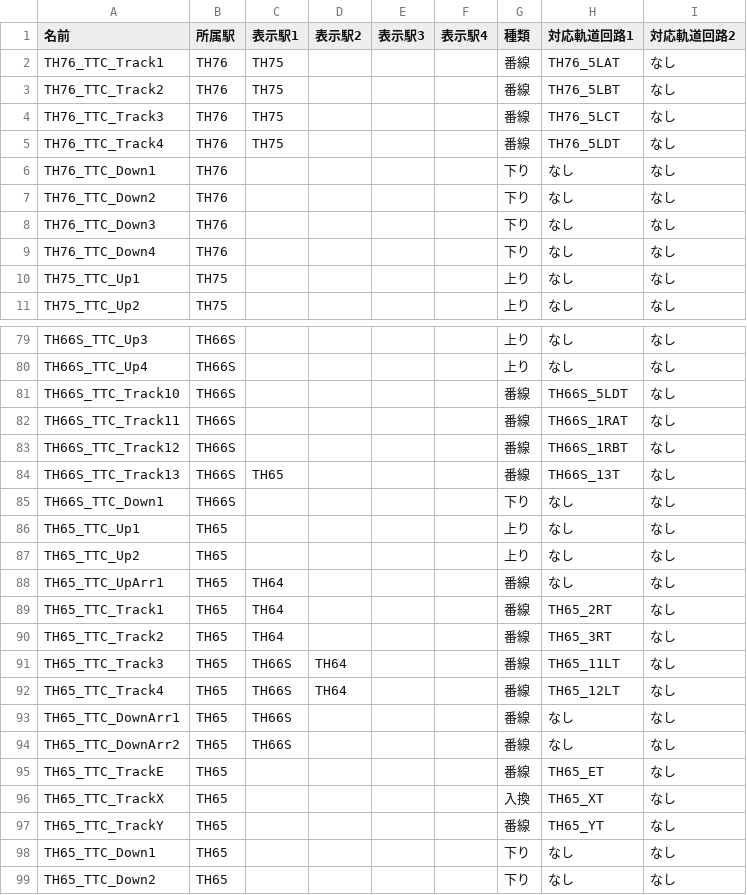
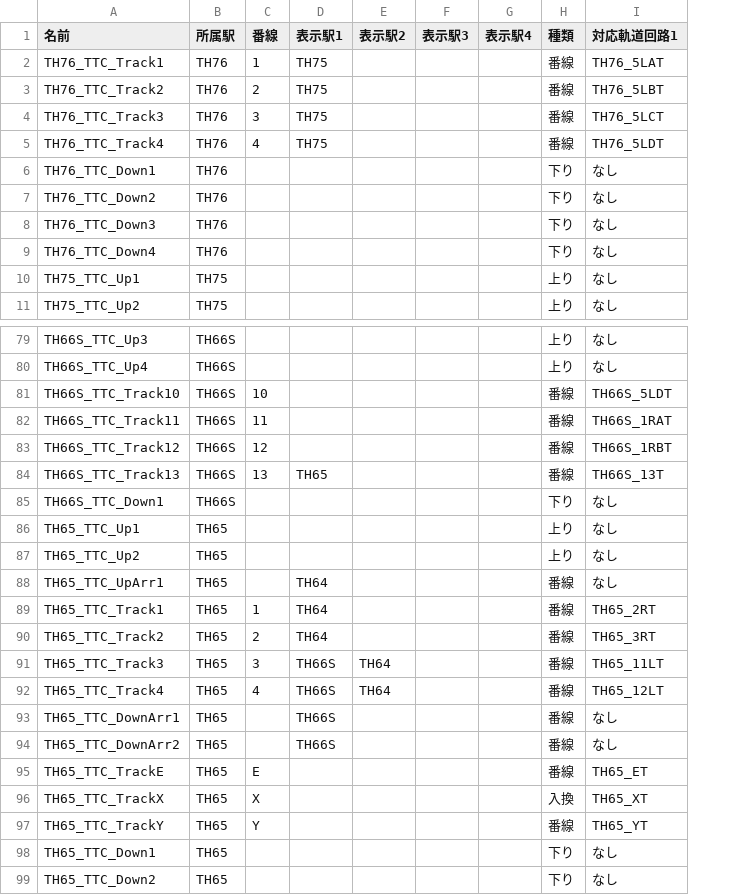
Before and after one commit to daidoji-traincrew-office/Traincrew_MultiATS_Server, a CSV file: Traincrew_MultiATS_Server.Crew/Data/TTC列番窓.csv, drawn as a sheet; only a part is shown, gaps mark what is left out; removed rows and columns are numbered as before the commit, all else as after; the diff covers the shown part only; the diff names each change by its address in the sheet, - before the commit and + after, or states it on an @@ line.

```diff
--- a/Traincrew_MultiATS_Server.Crew/Data/TTC列番窓.csv
+++ b/Traincrew_MultiATS_Server.Crew/Data/TTC列番窓.csv
+column C (番線), rows 2-5: 1 | 2 | 3 | 4; rows 81-97: 10 | 11 | 12 | 13 |  |  |  |  | 1 | 2 | 3 | 4 |  |  | E | X | Y
-column H (対応軌道回路1), rows 2-11: TH76_5LAT | TH76_5LBT | TH76_5LCT | TH76_5LDT | なし | なし | なし | なし | なし | なし; rows 79-99: なし | なし | TH66S_5LDT | TH66S_1RAT | TH66S_1RBT | TH66S_13T | なし | なし | なし | なし | TH65_2RT | TH65_3RT | TH65_11LT | TH65_12LT | なし | なし | TH65_ET | TH65_XT | TH65_YT | なし | なし
-I1: 対応軌道回路2
+I1: 対応軌道回路1
-I2 (対応軌道回路1): なし
+I2 (対応軌道回路1): TH76_5LAT
-I3 (対応軌道回路1): なし
+I3 (対応軌道回路1): TH76_5LBT
-I4 (対応軌道回路1): なし
+I4 (対応軌道回路1): TH76_5LCT
-I5 (対応軌道回路1): なし
+I5 (対応軌道回路1): TH76_5LDT
-I81 (対応軌道回路1): なし
+I81 (対応軌道回路1): TH66S_5LDT
-I82 (対応軌道回路1): なし
+I82 (対応軌道回路1): TH66S_1RAT
-I83 (対応軌道回路1): なし
+I83 (対応軌道回路1): TH66S_1RBT
-I84 (対応軌道回路1): なし
+I84 (対応軌道回路1): TH66S_13T
-I89 (対応軌道回路1): なし
+I89 (対応軌道回路1): TH65_2RT
-I90 (対応軌道回路1): なし
+I90 (対応軌道回路1): TH65_3RT
-I91 (対応軌道回路1): なし
+I91 (対応軌道回路1): TH65_11LT
-I92 (対応軌道回路1): なし
+I92 (対応軌道回路1): TH65_12LT
-I95 (対応軌道回路1): なし
+I95 (対応軌道回路1): TH65_ET
-I96 (対応軌道回路1): なし
+I96 (対応軌道回路1): TH65_XT
-I97 (対応軌道回路1): なし
+I97 (対応軌道回路1): TH65_YT
```
Also changed, not shown: 34 edited cells elsewhere in this file, Traincrew_MultiATS_Server.Crew/Data/RendoTable/TH75.csv.
